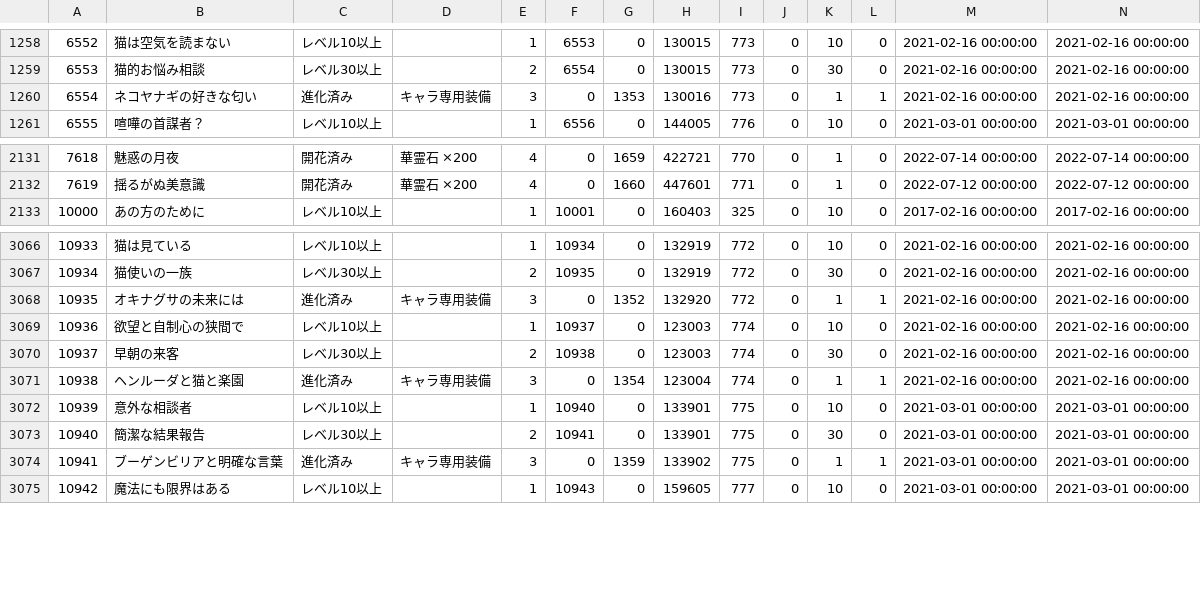
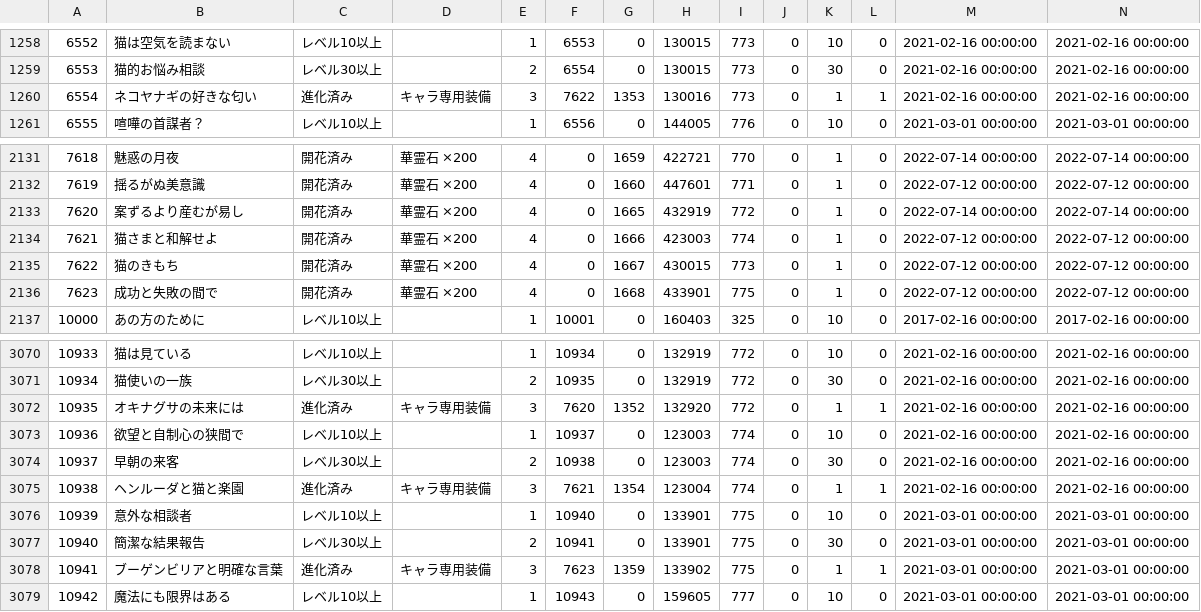
Before and after one commit to game4353/fkg_data, a TSV file: master/masterCharacterQuest.tsv, drawn as a sheet; only a part is shown, gaps mark what is left out; addresses are those after the commit; rows hold the shown columns only; the diff names each change by its address in the sheet, - before the commit and + after, or states it on an @@ line.

```diff
--- a/master/masterCharacterQuest.tsv
+++ b/master/masterCharacterQuest.tsv
-F1260: 0
+F1260: 7622
+row 2133: 7620 | 案ずるより産むが易し | 開花済み | 華霊石 ×200 | 4 | 0 | 1665 | 432919 | 772 | 0 | 1 | 0 | 2022-07-14 00:00:00 | 2022-07-14 00:00:00
+row 2134: 7621 | 猫さまと和解せよ | 開花済み | 華霊石 ×200 | 4 | 0 | 1666 | 423003 | 774 | 0 | 1 | 0 | 2022-07-12 00:00:00 | 2022-07-12 00:00:00
+row 2135: 7622 | 猫のきもち | 開花済み | 華霊石 ×200 | 4 | 0 | 1667 | 430015 | 773 | 0 | 1 | 0 | 2022-07-12 00:00:00 | 2022-07-12 00:00:00
+row 2136: 7623 | 成功と失敗の間で | 開花済み | 華霊石 ×200 | 4 | 0 | 1668 | 433901 | 775 | 0 | 1 | 0 | 2022-07-12 00:00:00 | 2022-07-12 00:00:00
-F3072: 0
+F3072: 7620
-F3075: 0
+F3075: 7621
-F3078: 0
+F3078: 7623
```
Also changed, not shown: master/masterDungeon.tsv, master/masterItem.tsv, 23 other files.
